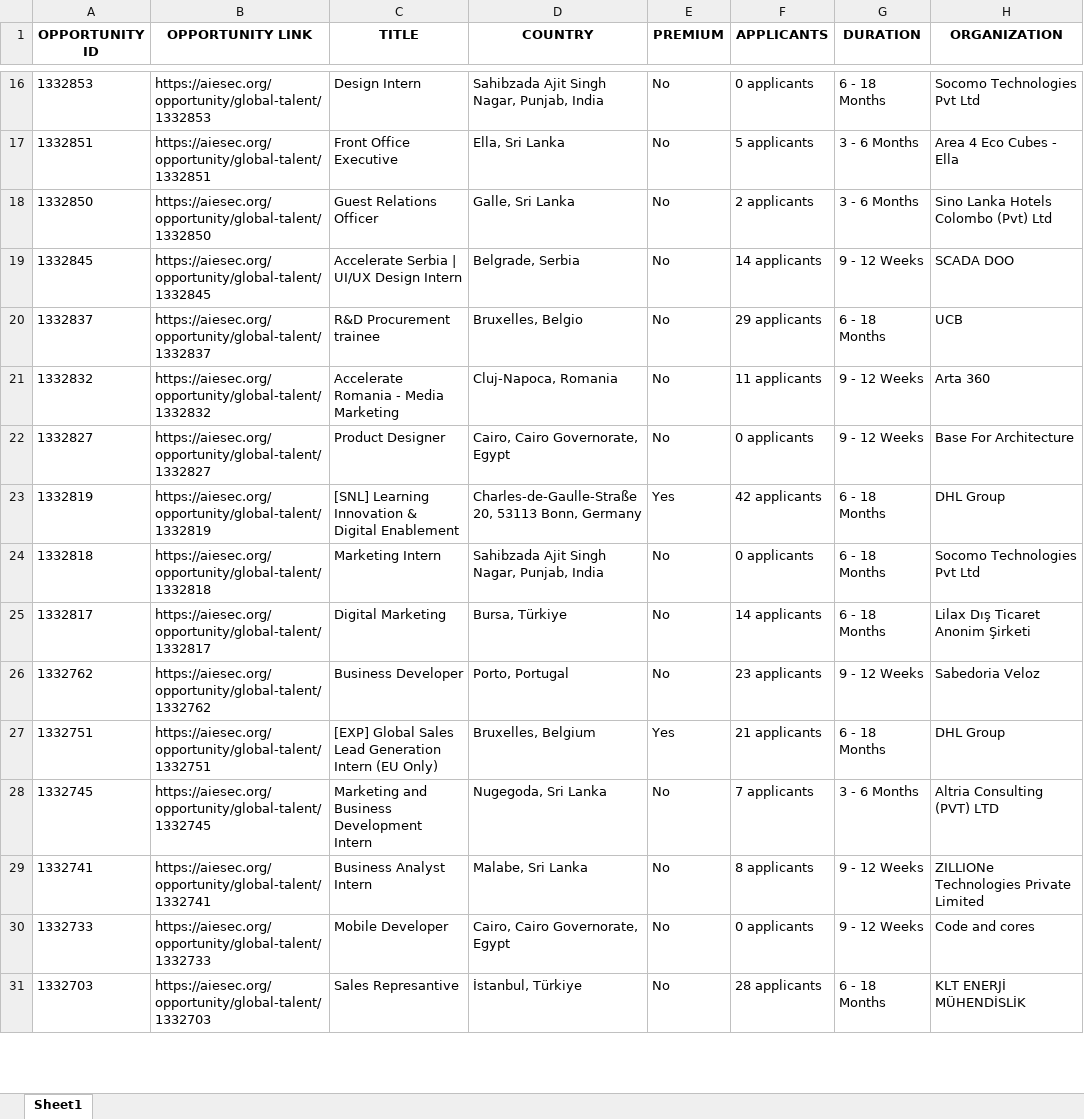
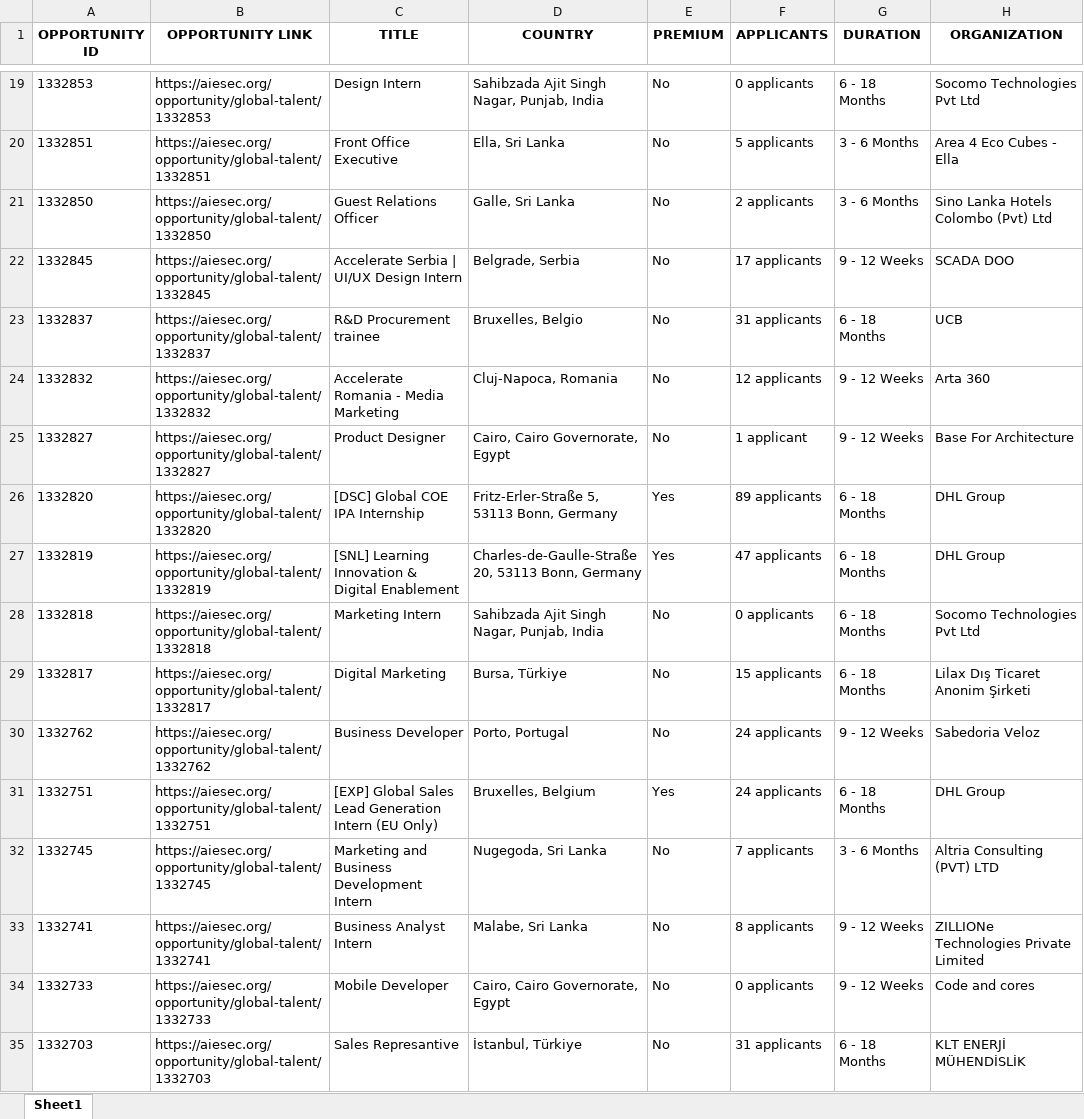
Before and after one commit to IbrahiimHassan/AIESEC_GUC, an Excel workbook: Today.xlsx, sheet Sheet1, drawn as a sheet; only a part is shown, gaps mark what is left out; values as stored, in another font and other column widths than the file's, no borders; addresses are those after the commit; the diff covers the shown part only; the diff names each change by its address in the sheet, - before the commit and + after, or states it on an @@ line.

```diff
--- a/Today.xlsx (sheet Sheet1)
+++ b/Today.xlsx (sheet Sheet1)
-F22 (APPLICANTS): 14 applicants
+F22 (APPLICANTS): 17 applicants
-F23 (APPLICANTS): 29 applicants
+F23 (APPLICANTS): 31 applicants
-F24 (APPLICANTS): 11 applicants
+F24 (APPLICANTS): 12 applicants
-F25 (APPLICANTS): 0 applicants
+F25 (APPLICANTS): 1 applicant
+row 26: 1332820 | https://aiesec.org/opportunity/global-talent/1332820 | [DSC] Global COE IPA Internship | Fritz-Erler-Straße 5, 53113 Bonn, Germany | Yes | 89 applicants | 6 - 18 Months | DHL Group
-F27 (APPLICANTS): 42 applicants
+F27 (APPLICANTS): 47 applicants
-F29 (APPLICANTS): 14 applicants
+F29 (APPLICANTS): 15 applicants
-F30 (APPLICANTS): 23 applicants
+F30 (APPLICANTS): 24 applicants
-F31 (APPLICANTS): 21 applicants
+F31 (APPLICANTS): 24 applicants
-F35 (APPLICANTS): 28 applicants
+F35 (APPLICANTS): 31 applicants
```
Also changed, not shown: 5 added rows, 7 removed rows, 3 moved rows and 87 edited cells elsewhere in this sheet, New.xlsx, 1 other file.
